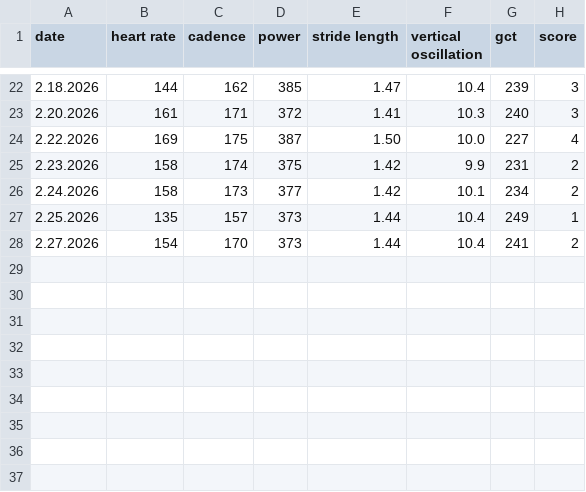
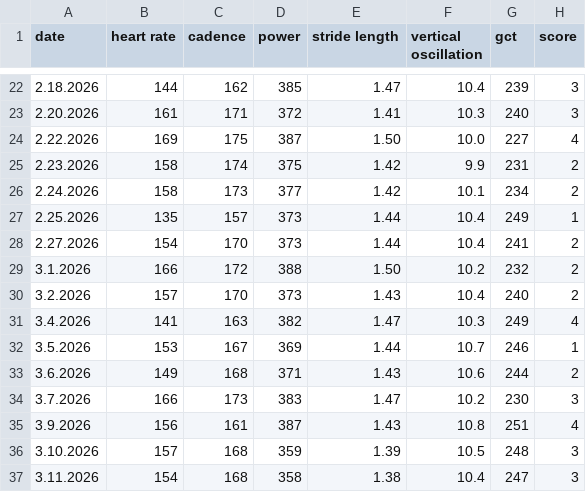
Before and after one commit to marco28p/logisticregression, a CSV file: values.csv, drawn as a sheet; only a part is shown, gaps mark what is left out.

Commit message:
Values is now up to date (probably won't have enough data for the logistic regression to work though)

```diff
--- a/values.csv
+++ b/values.csv
@@ -28 +28,10 @@ date, heart rate, cadence, power, stride length, vertical oscillation, gct, scor
 2.27.2026, 154, 170, 373, 1.44, 10.4, 241, 2
+3.1.2026, 166, 172, 388, 1.50, 10.2, 232, 2
+3.2.2026, 157, 170, 373, 1.43, 10.4, 240, 2
+3.4.2026, 141, 163, 382, 1.47, 10.3, 249, 4
+3.5.2026, 153, 167, 369, 1.44, 10.7, 246, 1
+3.6.2026, 149, 168, 371, 1.43, 10.6, 244, 2
+3.7.2026, 166, 173, 383, 1.47, 10.2, 230, 3
+3.9.2026, 156, 161, 387, 1.43, 10.8, 251, 4
+3.10.2026, 157, 168, 359, 1.39, 10.5, 248, 3
+3.11.2026, 154, 168, 358, 1.38, 10.4, 247, 3
```
